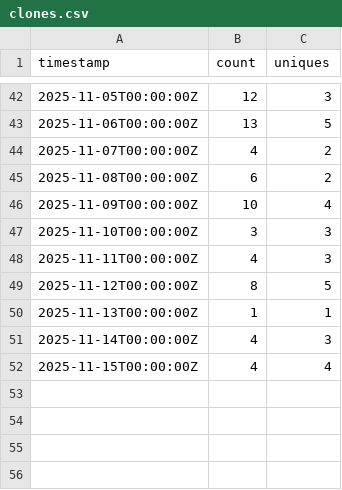
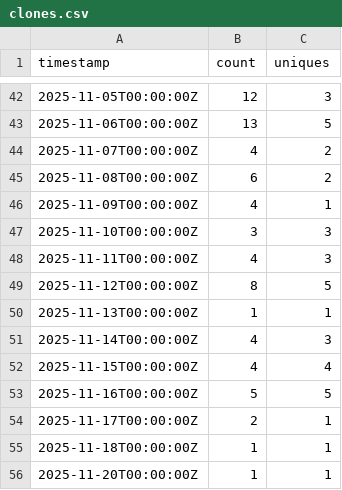
Before and after one commit to AlfrescoLabs/alfresco-addons-catalog, a CSV file: traffic-data/clones.csv, drawn as a sheet; only a part is shown, gaps mark what is left out.

```diff
--- a/traffic-data/clones.csv
+++ b/traffic-data/clones.csv
@@ -45,3 +45,3 @@ timestamp,count,uniques
 2025-11-08T00:00:00Z,6,2
-2025-11-09T00:00:00Z,10,4
+2025-11-09T00:00:00Z,4,1
 2025-11-10T00:00:00Z,3,3
@@ -52 +52,5 @@ timestamp,count,uniques
 2025-11-15T00:00:00Z,4,4
+2025-11-16T00:00:00Z,5,5
+2025-11-17T00:00:00Z,2,1
+2025-11-18T00:00:00Z,1,1
+2025-11-20T00:00:00Z,1,1
```
Also changed, not shown: traffic-data/views.csv, 3 other files.
